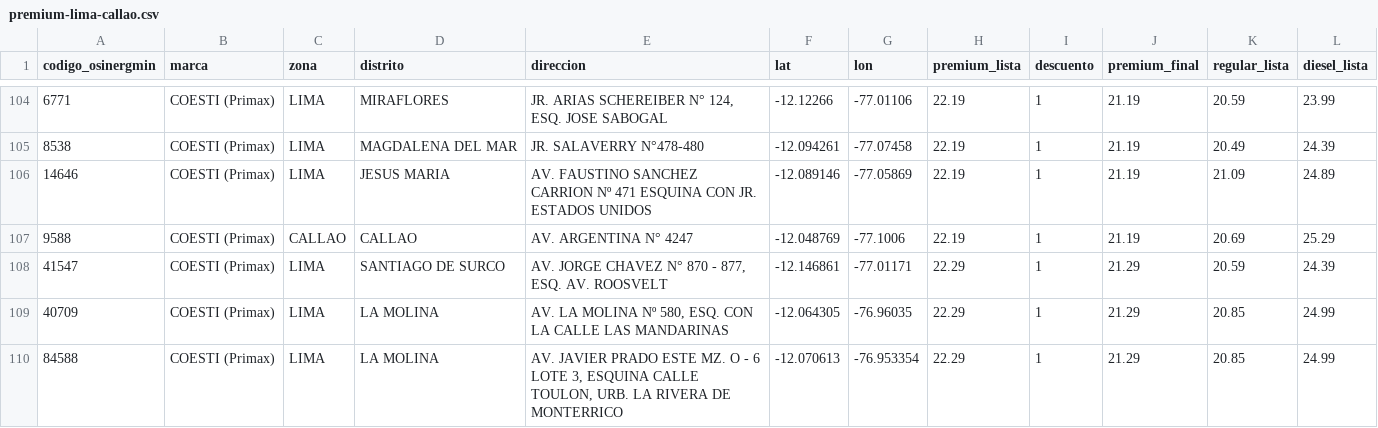
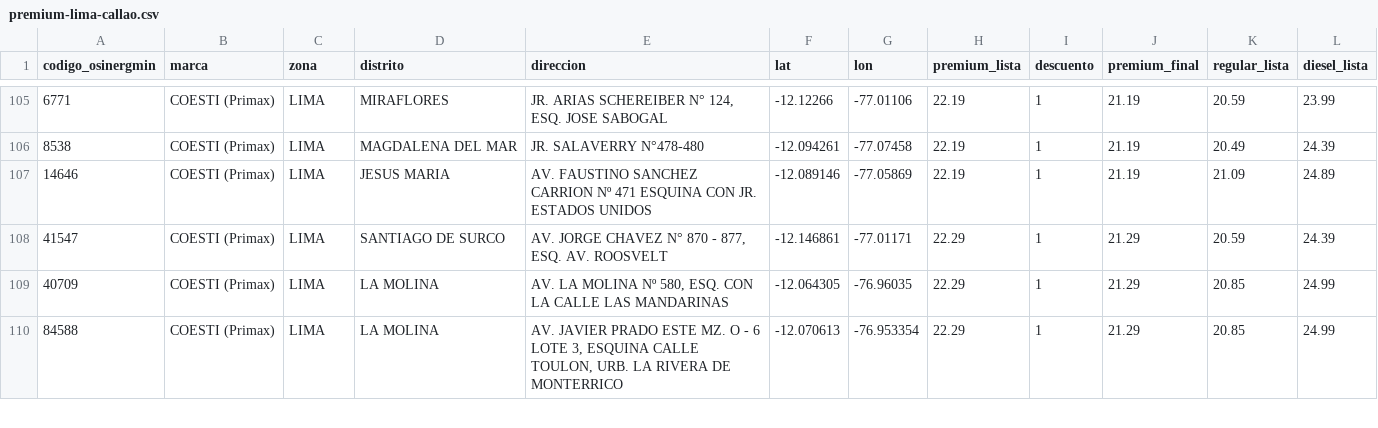
Before and after one commit to Yufagb/grifos-lima, a CSV file: data/premium-lima-callao.csv, drawn as a sheet; only a part is shown, gaps mark what is left out; removed rows and columns are numbered as before the commit, all else as after; the diff covers the shown part only; the diff names each change by its address in the sheet, - before the commit and + after, or states it on an @@ line.

```diff
--- a/data/premium-lima-callao.csv
+++ b/data/premium-lima-callao.csv
-row 107: 9588 | COESTI (Primax) | CALLAO | CALLAO | AV. ARGENTINA N° 4247 | -12.048769 | -77.1006 | 22.19 | 1 | 21.19 | 20.69 | 25.29
```
Also changed, not shown: 4 added rows and 3 removed rows elsewhere in this file, data/mymaps-lima-callao.csv, 1 other file.
